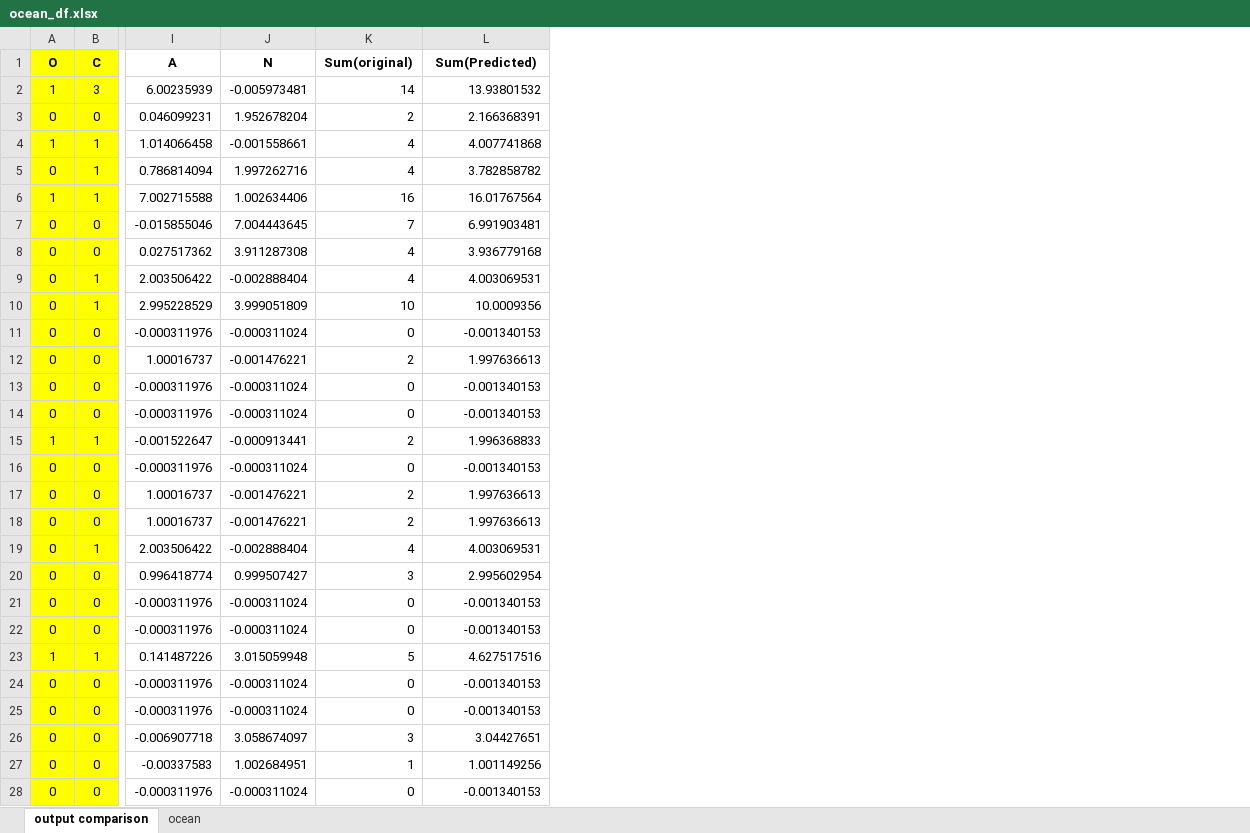
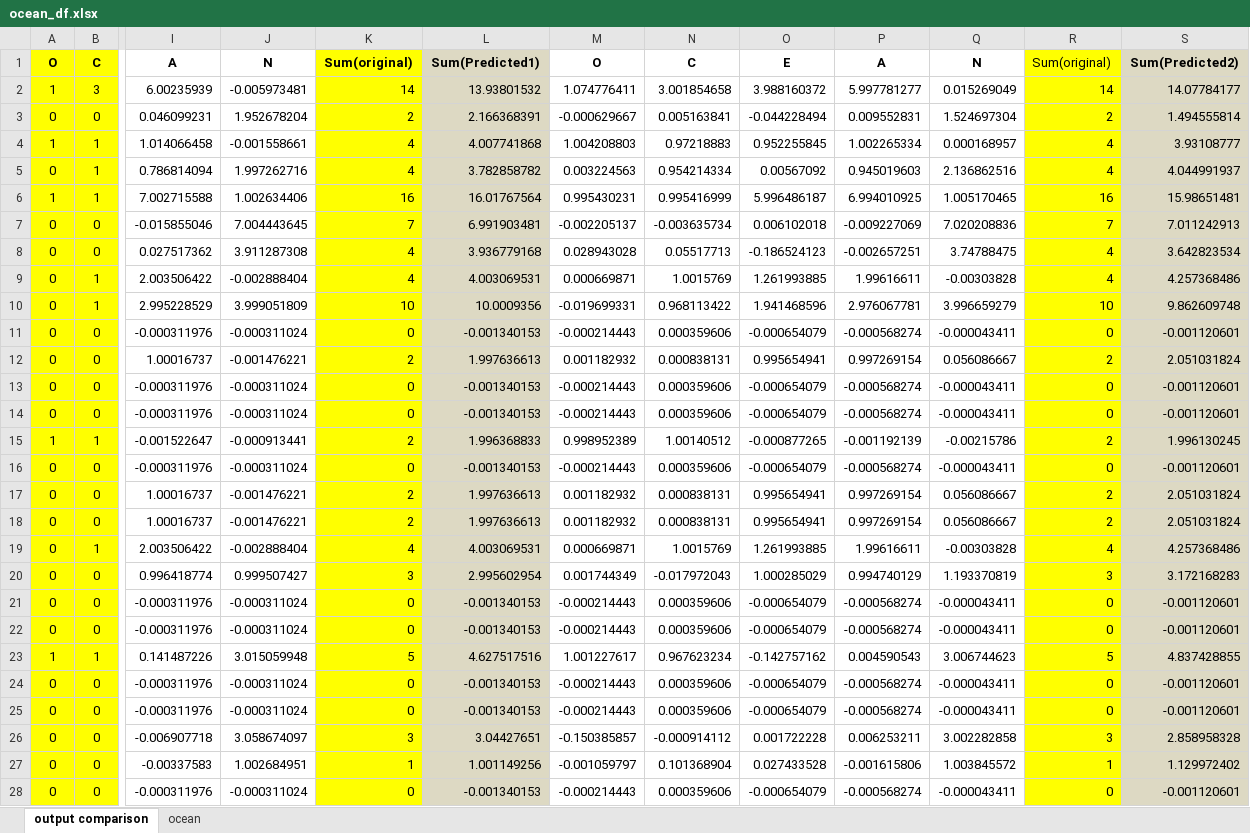
Before and after one commit to jabirai/personality-trait, an Excel workbook: ocean_df.xlsx, sheet output comparison, drawn as a sheet; only a part is shown, gaps mark what is left out; values as stored, in another font and other column widths than the file's, no borders; the diff covers the shown part only; the diff names each change by its address in the sheet, - before the commit and + after, or states it on an @@ line.

```diff
--- a/ocean_df.xlsx (sheet output comparison)
+++ b/ocean_df.xlsx (sheet output comparison)
+column M, rows 1-28: O | 1.074776411 | -0.000629667 | 1.004208803 | 0.003224563 | 0.995430231 | -0.002205137 | 0.028943028 | 0.000669871 | -0.019699331 | -0.000214443 | 0.001182932 | -0.000214443 | -0.000214443 | 0.998952389 | -0.000214443 | 0.001182932 | 0.001182932 | 0.000669871 | 0.001744349 | -0.000214443 | -0.000214443 | 1.001227617 | -0.000214443 | -0.000214443 | -0.150385857 | -0.001059797 | -0.000214443
+column N, rows 1-28: C | 3.001854658 | 0.005163841 | 0.97218883 | 0.954214334 | 0.995416999 | -0.003635734 | 0.05517713 | 1.0015769 | 0.968113422 | 0.000359606 | 0.000838131 | 0.000359606 | 0.000359606 | 1.00140512 | 0.000359606 | 0.000838131 | 0.000838131 | 1.0015769 | -0.017972043 | 0.000359606 | 0.000359606 | 0.967623234 | 0.000359606 | 0.000359606 | -0.000914112 | 0.101368904 | 0.000359606
+column O, rows 1-28: E | 3.988160372 | -0.044228494 | 0.952255845 | 0.00567092 | 5.996486187 | 0.006102018 | -0.186524123 | 1.261993885 | 1.941468596 | -0.000654079 | 0.995654941 | -0.000654079 | -0.000654079 | -0.000877265 | -0.000654079 | 0.995654941 | 0.995654941 | 1.261993885 | 1.000285029 | -0.000654079 | -0.000654079 | -0.142757162 | -0.000654079 | -0.000654079 | 0.001722228 | 0.027433528 | -0.000654079
+column P, rows 1-28: A | 5.997781277 | 0.009552831 | 1.002265334 | 0.945019603 | 6.994010925 | -0.009227069 | -0.002657251 | 1.99616611 | 2.976067781 | -0.000568274 | 0.997269154 | -0.000568274 | -0.000568274 | -0.001192139 | -0.000568274 | 0.997269154 | 0.997269154 | 1.99616611 | 0.994740129 | -0.000568274 | -0.000568274 | 0.004590543 | -0.000568274 | -0.000568274 | 0.006253211 | -0.001615806 | -0.000568274
+column Q, rows 1-28: N | 0.015269049 | 1.524697304 | 0.000168957 | 2.136862516 | 1.005170465 | 7.020208836 | 3.74788475 | -0.00303828 | 3.996659279 | -0.000043411 | 0.056086667 | -0.000043411 | -0.000043411 | -0.00215786 | -0.000043411 | 0.056086667 | 0.056086667 | -0.00303828 | 1.193370819 | -0.000043411 | -0.000043411 | 3.006744623 | -0.000043411 | -0.000043411 | 3.002282858 | 1.003845572 | -0.000043411
+column R, rows 1-28: Sum(original) | 14 | 2 | 4 | 4 | 16 | 7 | 4 | 4 | 10 | 0 | 2 | 0 | 0 | 2 | 0 | 2 | 2 | 4 | 3 | 0 | 0 | 5 | 0 | 0 | 3 | 1 | 0
+column S, rows 1-28: Sum(Predicted2) | 14.07784177 | 1.494555814 | 3.93108777 | 4.044991937 | 15.98651481 | 7.011242913 | 3.642823534 | 4.257368486 | 9.862609748 | -0.001120601 | 2.051031824 | -0.001120601 | -0.001120601 | 1.996130245 | -0.001120601 | 2.051031824 | 2.051031824 | 4.257368486 | 3.172168283 | -0.001120601 | -0.001120601 | 4.837428855 | -0.001120601 | -0.001120601 | 2.858958328 | 1.129972402 | -0.001120601
-K1:K28 fill: none
+K1:K28 fill: #FFFF00
-L1: Sum(Predicted)
+L1: Sum(Predicted1)
-L1:L28 fill: none
+L1:L28 fill: #DDD9C3
```
Also changed, not shown: cell formats elsewhere in this sheet, output.xlsx.
